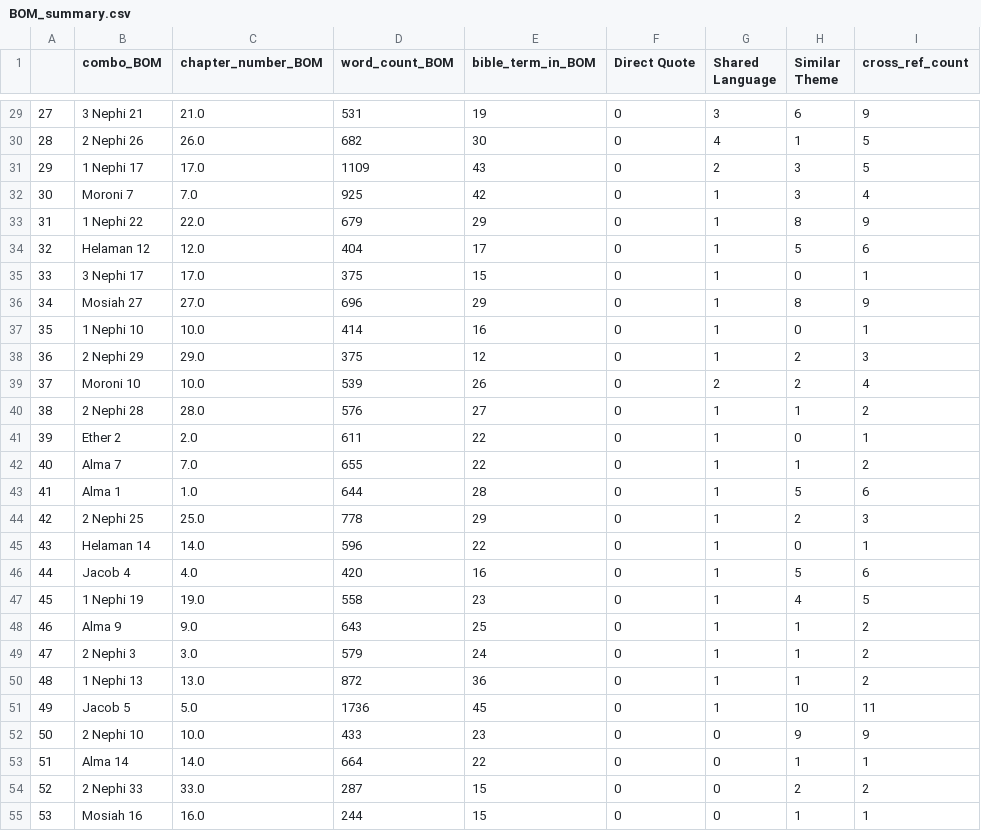
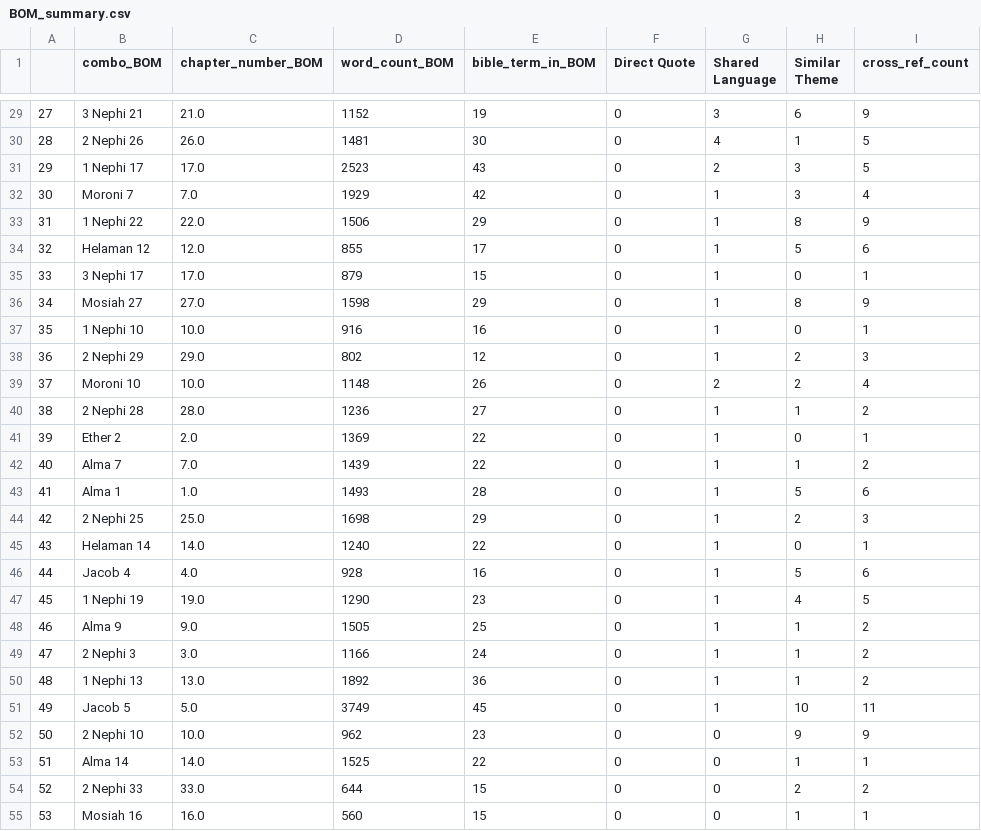
Before and after one commit to jxnpass/Isaiah-to-BoM, a CSV file: CleanData/BOM_summary.csv, drawn as a sheet; only a part is shown, gaps mark what is left out; the diff covers the shown part only; the diff names each change by its address in the sheet, - before the commit and + after, or states it on an @@ line.

Commit message:
Fix word counts for verses

```diff
--- a/CleanData/BOM_summary.csv
+++ b/CleanData/BOM_summary.csv
-D29 (word_count_BOM): 531
+D29 (word_count_BOM): 1152
-D30 (word_count_BOM): 682
+D30 (word_count_BOM): 1481
-D31 (word_count_BOM): 1109
+D31 (word_count_BOM): 2523
-D32 (word_count_BOM): 925
+D32 (word_count_BOM): 1929
-D33 (word_count_BOM): 679
+D33 (word_count_BOM): 1506
-D34 (word_count_BOM): 404
+D34 (word_count_BOM): 855
-D35 (word_count_BOM): 375
+D35 (word_count_BOM): 879
-D36 (word_count_BOM): 696
+D36 (word_count_BOM): 1598
-D37 (word_count_BOM): 414
+D37 (word_count_BOM): 916
-D38 (word_count_BOM): 375
+D38 (word_count_BOM): 802
-D39 (word_count_BOM): 539
+D39 (word_count_BOM): 1148
-D40 (word_count_BOM): 576
+D40 (word_count_BOM): 1236
-D41 (word_count_BOM): 611
+D41 (word_count_BOM): 1369
-D42 (word_count_BOM): 655
+D42 (word_count_BOM): 1439
-D43 (word_count_BOM): 644
+D43 (word_count_BOM): 1493
-D44 (word_count_BOM): 778
+D44 (word_count_BOM): 1698
-D45 (word_count_BOM): 596
+D45 (word_count_BOM): 1240
-D46 (word_count_BOM): 420
+D46 (word_count_BOM): 928
-D47 (word_count_BOM): 558
+D47 (word_count_BOM): 1290
-D48 (word_count_BOM): 643
+D48 (word_count_BOM): 1505
-D49 (word_count_BOM): 579
+D49 (word_count_BOM): 1166
-D50 (word_count_BOM): 872
+D50 (word_count_BOM): 1892
-D51 (word_count_BOM): 1736
+D51 (word_count_BOM): 3749
-D52 (word_count_BOM): 433
+D52 (word_count_BOM): 962
-D53 (word_count_BOM): 664
+D53 (word_count_BOM): 1525
-D54 (word_count_BOM): 287
+D54 (word_count_BOM): 644
-D55 (word_count_BOM): 244
+D55 (word_count_BOM): 560
```
Also changed, not shown: 100 edited cells elsewhere in this file, CleanData/ISH_summary.csv, 7 other files.
